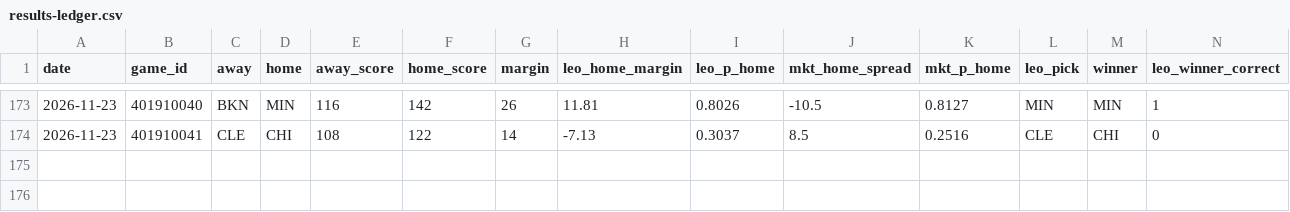
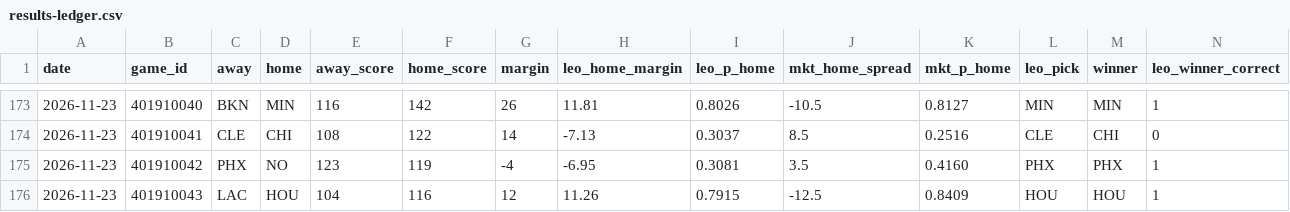
Before and after one commit to flychico/lydiaslab, a CSV file: data/nba/results-ledger.csv, drawn as a sheet; only a part is shown, gaps mark what is left out; rows hold the shown columns only; the diff names each change by its address in the sheet, - before the commit and + after, or states it on an @@ line.

```diff
--- a/data/nba/results-ledger.csv
+++ b/data/nba/results-ledger.csv
+row 175: 2026-11-23 | 401910042 | PHX | NO | 123 | 119 | -4 | -6.95 | 0.3081 | 3.5 | 0.4160 | PHX | PHX | 1
+row 176: 2026-11-23 | 401910043 | LAC | HOU | 104 | 116 | 12 | 11.26 | 0.7915 | -12.5 | 0.8409 | HOU | HOU | 1
```
Also changed, not shown: 39 other files.
